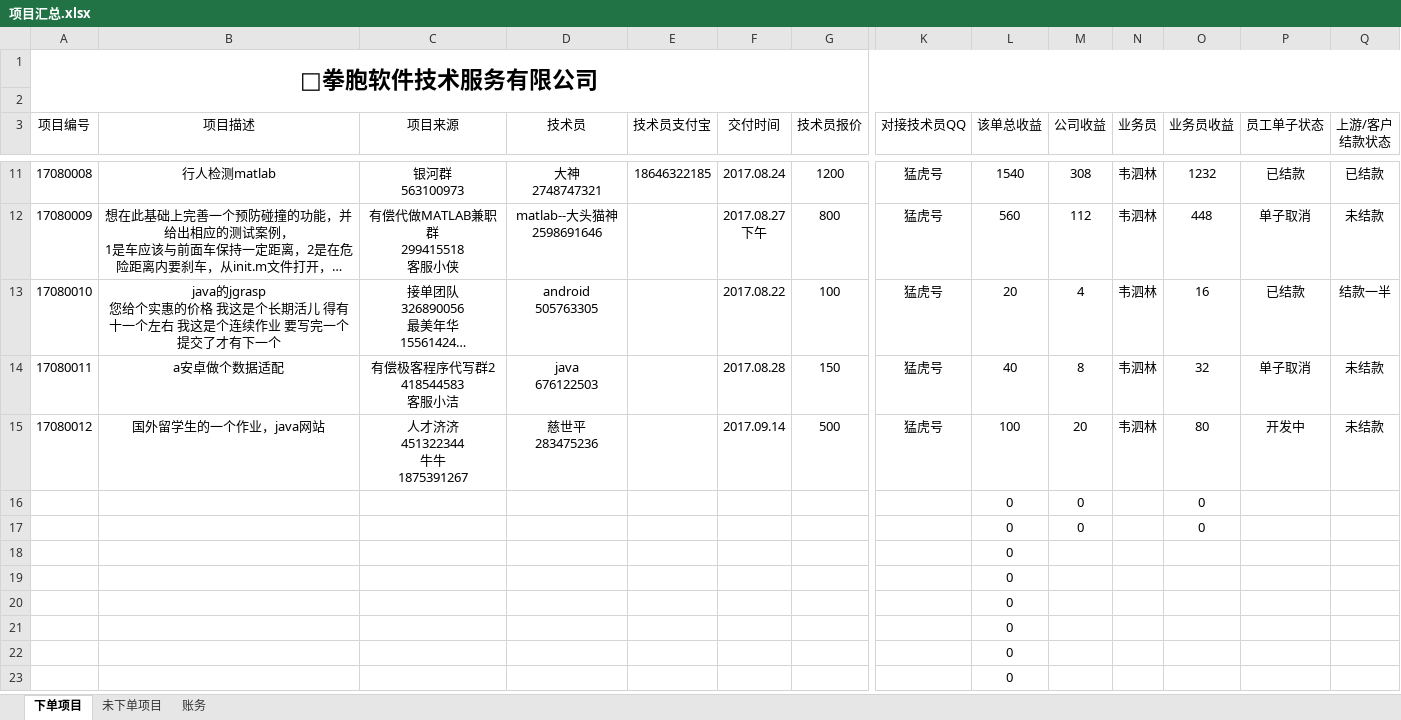
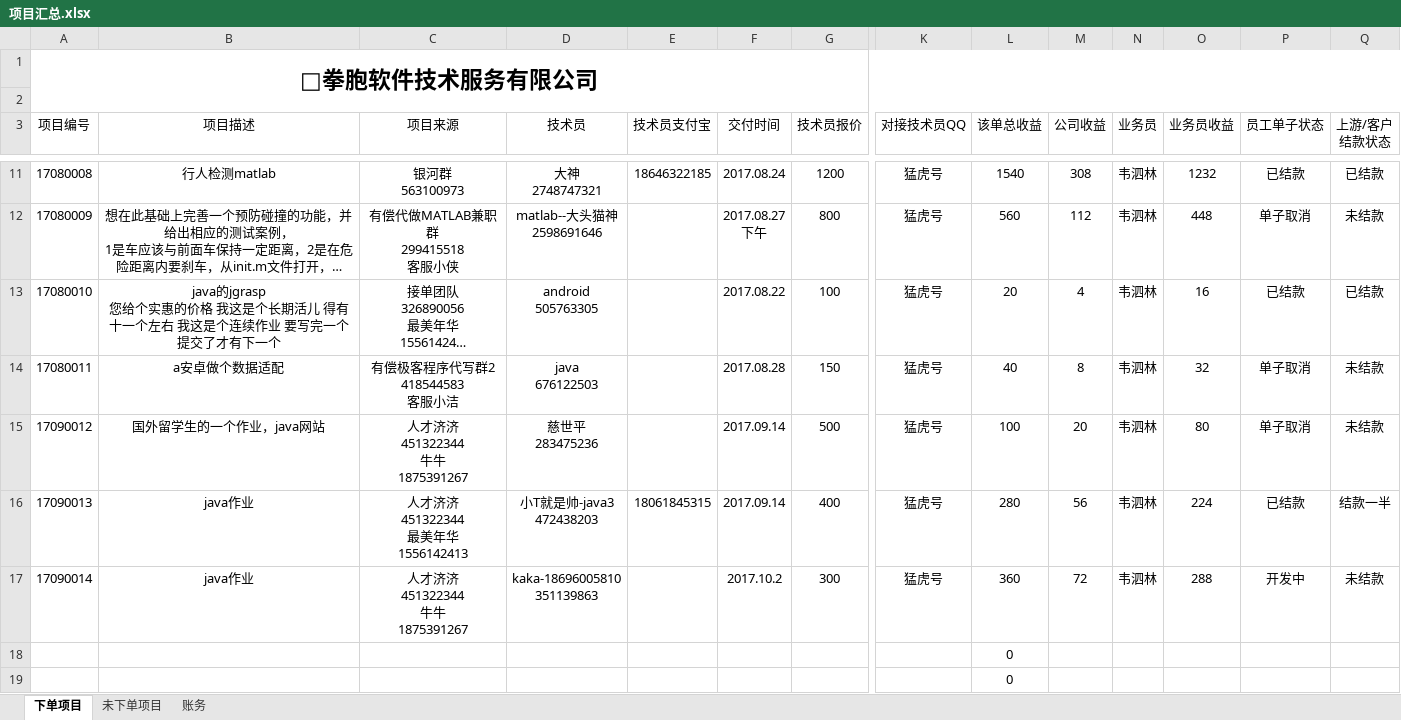
Before and after one commit to wsl4638886/fistbrother, an Excel workbook: 项目汇总.xlsx, sheet 下单项目, drawn as a sheet; only a part is shown, gaps mark what is left out; the shorter side is filled out with more unchanged rows; long unchanged cells end in …; values as stored, in another font and other column widths than the file's, no borders; removed rows and columns are numbered as before the commit, all else as after; rows hold the shown columns only; ↵ is a line break in a cell; the diff names each change by its address in the sheet, - before the commit and + after, or states it on an @@ line.

```diff
--- a/项目汇总.xlsx (sheet 下单项目)
+++ b/项目汇总.xlsx (sheet 下单项目)
-Q13 (上游/客户 结款状态): 结款一半
+Q13 (上游/客户 结款状态): 已结款
-A15 (项目编号): 17080012
+A15 (项目编号): 17090012
-P15 (员工单子状态): 开发中
+P15 (员工单子状态): 单子取消
-row 16:  |  |  |  |  |  |  |  | 0 | 0 |  | 0
-row 17:  |  |  |  |  |  |  |  | 0 | 0 |  | 0
+row 16: 17090013 | java作业 | 人才济济 ↵ 451322344 ↵ 最美年华 ↵ 1556142413 | 小T就是帅-java3 ↵ 472438203 | 18061845315 | 2017.09.14 | 400 | 猛虎号 | 280 | 56 | 韦泗林 | 224 | 已结款 | 结款一半
+row 17: 17090014 | java作业 | 人才济济 ↵ 451322344 ↵ 牛牛 ↵ 1875391267 | kaka-18696005810 ↵ 351139863 |  | 2017.10.2 | 300 | 猛虎号 | 360 | 72 | 韦泗林 | 288 | 开发中 | 未结款
```
Also changed, not shown: 8 other files.
